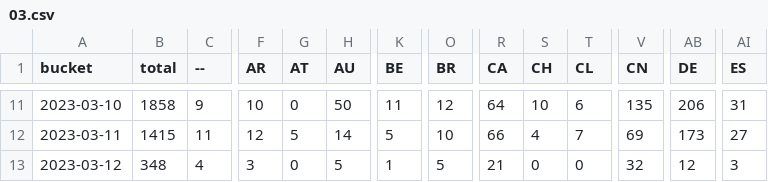
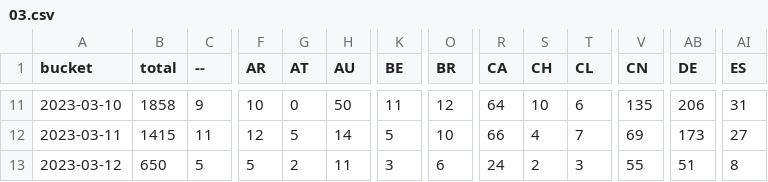
Before and after one commit to dtinth/jamulus-usage-stats, a CSV file: daily/2023/03.csv, drawn as a sheet; only a part is shown, gaps mark what is left out; the diff covers the shown part only; the diff names each change by its address in the sheet, - before the commit and + after, or states it on an @@ line.

```diff
--- a/daily/2023/03.csv
+++ b/daily/2023/03.csv
-B13 (total): 348
+B13 (total): 650
-C13 (--): 4
+C13 (--): 5
-F13 (AR): 3
+F13 (AR): 5
-G13 (AT): 0
+G13 (AT): 2
-H13 (AU): 5
+H13 (AU): 11
-K13 (BE): 1
+K13 (BE): 3
-O13 (BR): 5
+O13 (BR): 6
-R13 (CA): 21
+R13 (CA): 24
-S13 (CH): 0
+S13 (CH): 2
-T13 (CL): 0
+T13 (CL): 3
-V13 (CN): 32
+V13 (CN): 55
-AB13 (DE): 12
+AB13 (DE): 51
-AI13 (ES): 3
+AI13 (ES): 8
```
Also changed, not shown: 31 edited cells elsewhere in this file, hourly/2023/03-12.csv.
